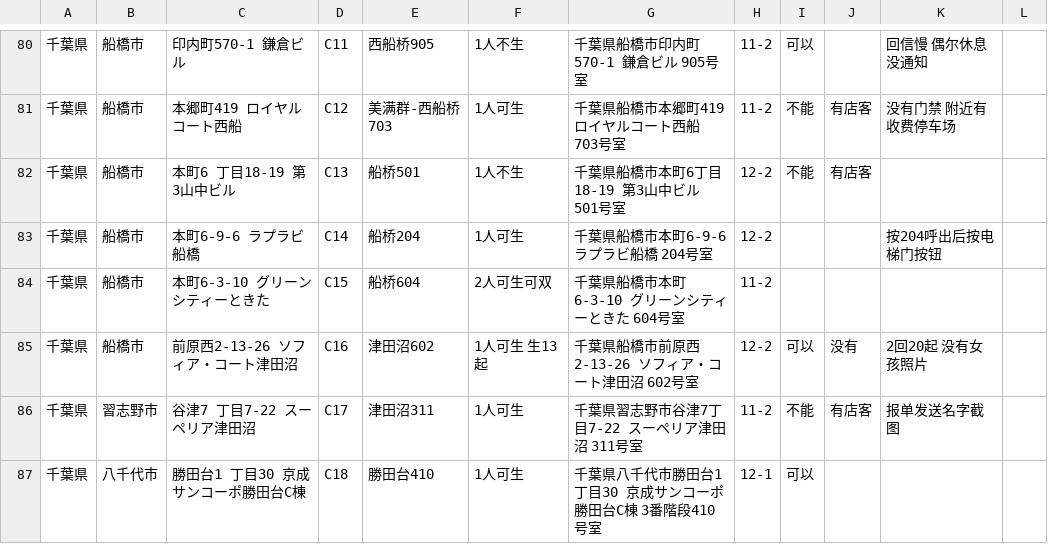
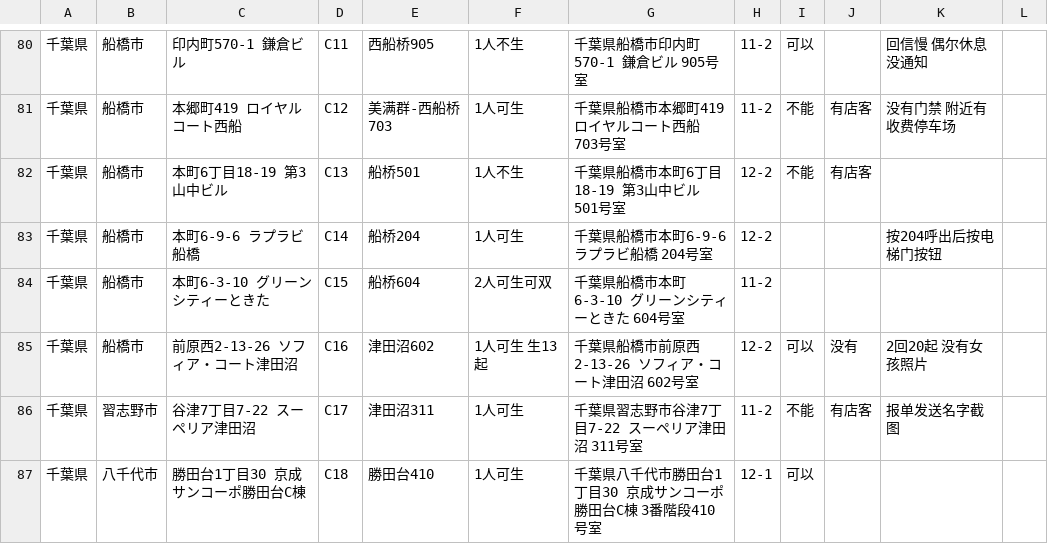
Before and after one commit to vhd0/telegram-template-bot, a CSV file: rep.csv, drawn as a sheet; only a part is shown, gaps mark what is left out; the diff covers the shown part only; the diff names each change by its address in the sheet, - before the commit and + after, or states it on an @@ line.

Commit message:
Auto update rep.csv from Google Sheets values

```diff
--- a/rep.csv
+++ b/rep.csv
-C82: 本町6 丁目18-19 第3山中ビル
+C82: 本町6丁目18-19 第3山中ビル
-C86: 谷津7 丁目7-22 スーペリア津田沼
+C86: 谷津7丁目7-22 スーペリア津田沼
-C87: 勝田台1 丁目30 京成サンコーポ勝田台C棟
+C87: 勝田台1丁目30 京成サンコーポ勝田台C棟
```
Also changed, not shown: 4 added rows, 4 removed rows and 109 edited cells elsewhere in this file.
